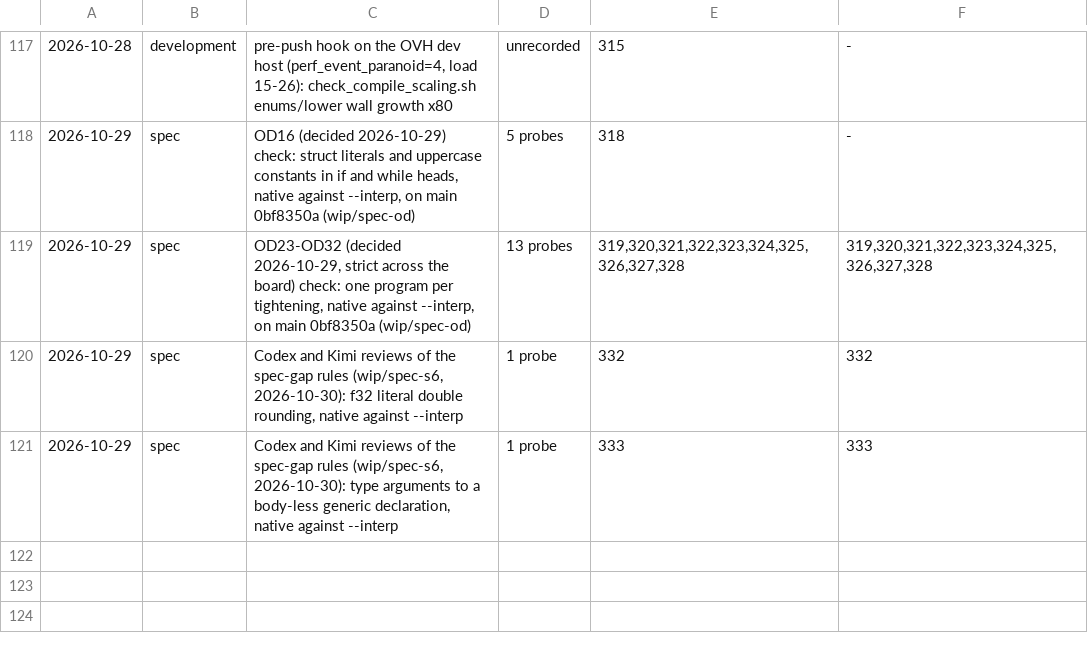
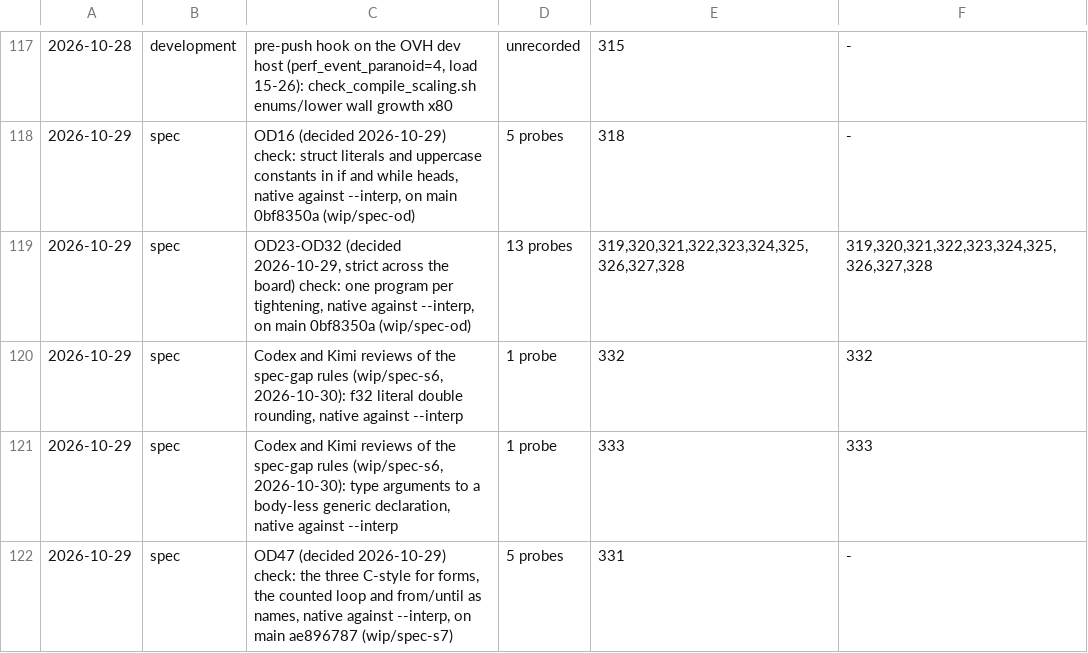
Before and after one commit to unbalancedparentheses/concrete2, a TSV file: docs/bugs/discovery.tsv, drawn as a sheet; only a part is shown, gaps mark what is left out; the diff names each change by its address in the sheet, - before the commit and + after, or states it on an @@ line.

```diff
--- a/docs/bugs/discovery.tsv
+++ b/docs/bugs/discovery.tsv
+row 122: 2026-10-29 | spec | OD47 (decided 2026-10-29) check: the three C-style for forms, the counted loop and from/until as names, native against --interp, on main ae896787 (wip/spec-s7) | 5 probes | 331 | -
```
Also changed, not shown: docs/spec/ids.tsv, docs/spec/rule_sites.tsv, 14 other files.
